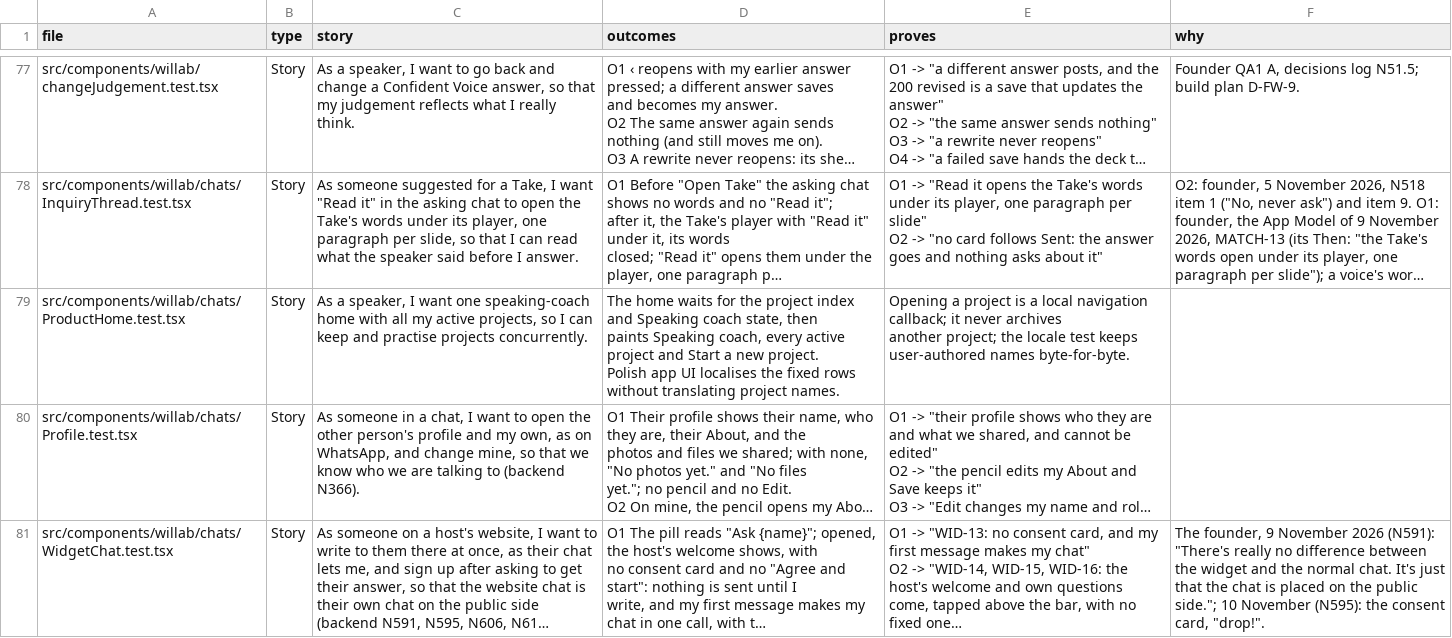
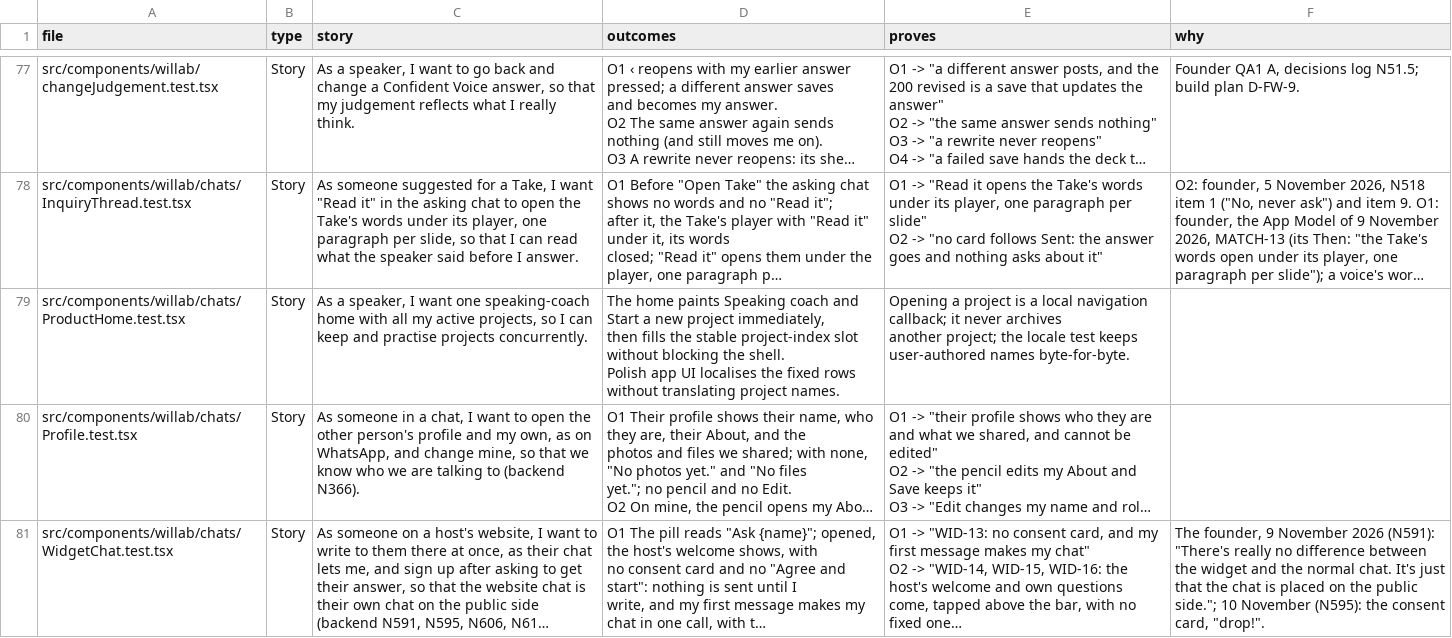
Before and after one commit to wilplus/frontend-cursor, a CSV file: docs/TEST-STORIES.csv, drawn as a sheet; only a part is shown, gaps mark what is left out; long unchanged cells end in …; ↵ is a line break in a cell; the diff names each change by its address in the sheet, - before the commit and + after, or states it on an @@ line.

Commit message:
Fix speaking chat return and optimistic turns
Founder-Approved: exact pattern-bubble spacing/outline and immediate sent-chat bubble fixes requested in source thread, 2026-11-17

```diff
--- a/docs/TEST-STORIES.csv
+++ b/docs/TEST-STORIES.csv
-D79 (outcomes): The home waits for the project index and Speaking coach state, then ↵ paints Speaking coach, every active project and Start a new project. ↵ Polish app…
+D79 (outcomes): The home paints Speaking coach and Start a new project immediately, ↵ then fills the stable project-index slot without blocking the shell. ↵ Polish app…
```
Also changed, not shown: 14 other files.
